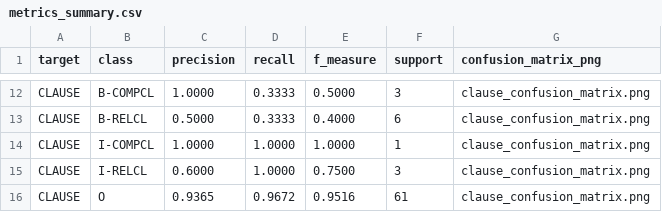
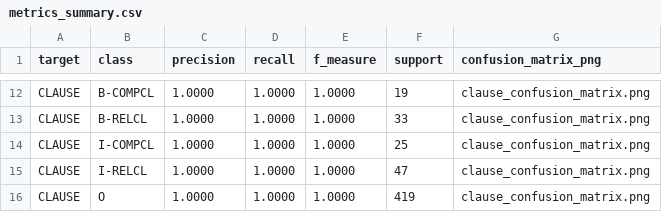
Before and after one commit to Rima2002/NLP_chunking, a CSV file: outputs/metrics_summary.csv, drawn as a sheet; only a part is shown, gaps mark what is left out; the diff covers the shown part only; the diff names each change by its address in the sheet, - before the commit and + after, or states it on an @@ line.

```diff
--- a/outputs/metrics_summary.csv
+++ b/outputs/metrics_summary.csv
-D12:D13 (recall): 0.3333
+D12:D13 (recall): 1.0000
-E12 (f_measure): 0.5000
+E12 (f_measure): 1.0000
-F12 (support): 3
+F12 (support): 19
-C13 (precision): 0.5000
+C13 (precision): 1.0000
-E13 (f_measure): 0.4000
+E13 (f_measure): 1.0000
-F13 (support): 6
+F13 (support): 33
-F14 (support): 1
+F14 (support): 25
-C15 (precision): 0.6000
+C15 (precision): 1.0000
-E15 (f_measure): 0.7500
+E15 (f_measure): 1.0000
-F15 (support): 3
+F15 (support): 47
-C16 (precision): 0.9365
+C16 (precision): 1.0000
-D16 (recall): 0.9672
+D16 (recall): 1.0000
-E16 (f_measure): 0.9516
+E16 (f_measure): 1.0000
-F16 (support): 61
+F16 (support): 419
```
Also changed, not shown: 31 edited cells elsewhere in this file, 18 other files.
